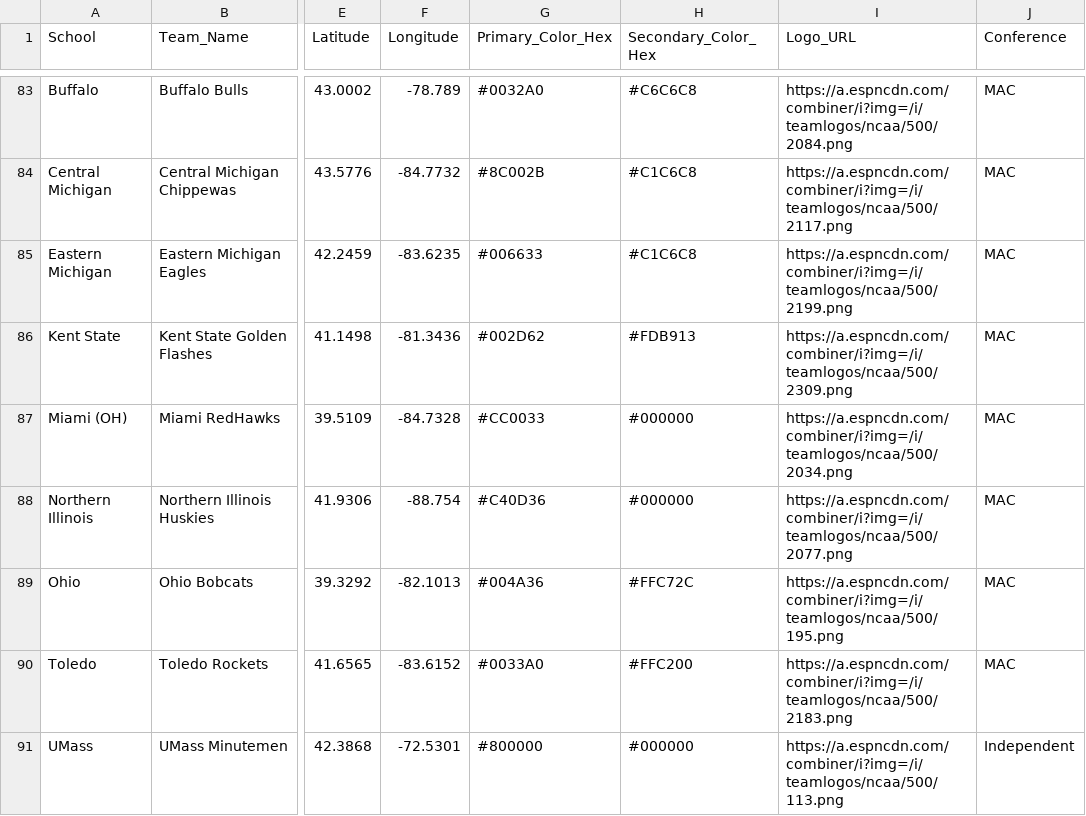
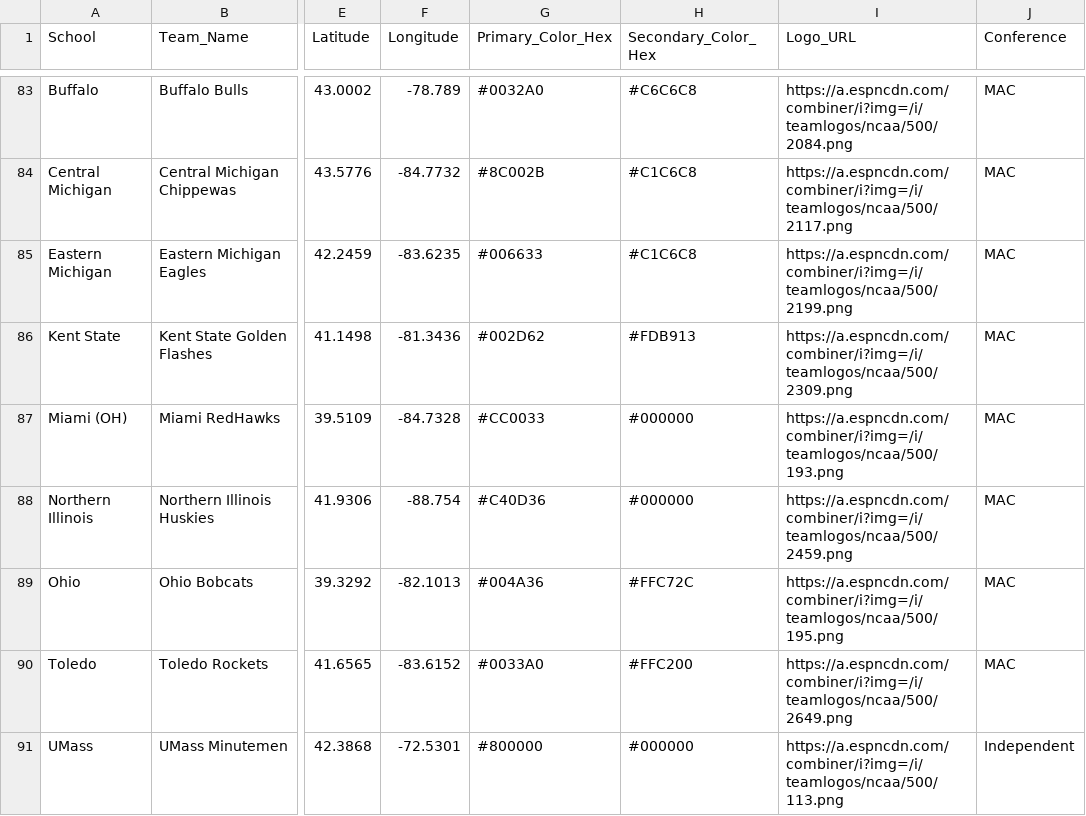
Before and after one commit to becevior/imperial_map, a CSV file: backend/data/team_locs.csv, drawn as a sheet; only a part is shown, gaps mark what is left out; the diff covers the shown part only; the diff names each change by its address in the sheet, - before the commit and + after, or states it on an @@ line.

```diff
--- a/backend/data/team_locs.csv
+++ b/backend/data/team_locs.csv
-I87 (Logo_URL): https://a.espncdn.com/combiner/i?img=/i/teamlogos/ncaa/500/2034.png
+I87 (Logo_URL): https://a.espncdn.com/combiner/i?img=/i/teamlogos/ncaa/500/193.png
-I88 (Logo_URL): https://a.espncdn.com/combiner/i?img=/i/teamlogos/ncaa/500/2077.png
+I88 (Logo_URL): https://a.espncdn.com/combiner/i?img=/i/teamlogos/ncaa/500/2459.png
-I90 (Logo_URL): https://a.espncdn.com/combiner/i?img=/i/teamlogos/ncaa/500/2183.png
+I90 (Logo_URL): https://a.espncdn.com/combiner/i?img=/i/teamlogos/ncaa/500/2649.png
```
Also changed, not shown: 16 edited cells elsewhere in this file, 17 other files.
